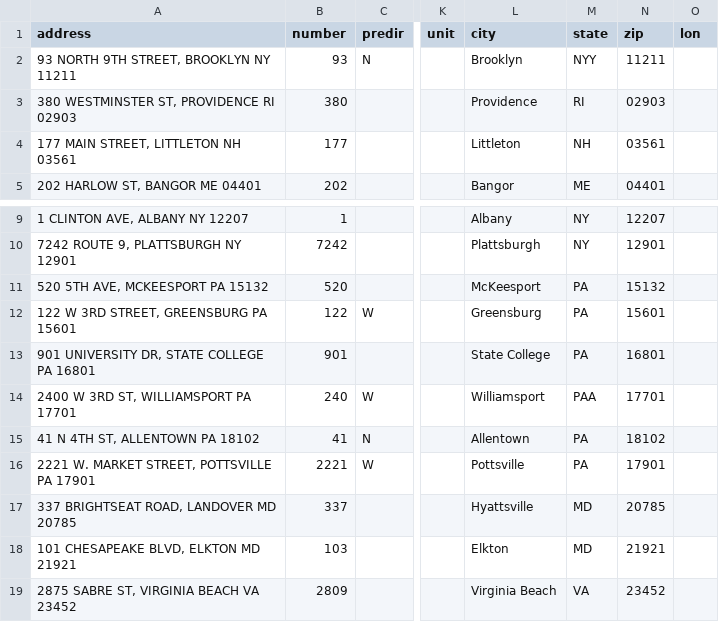
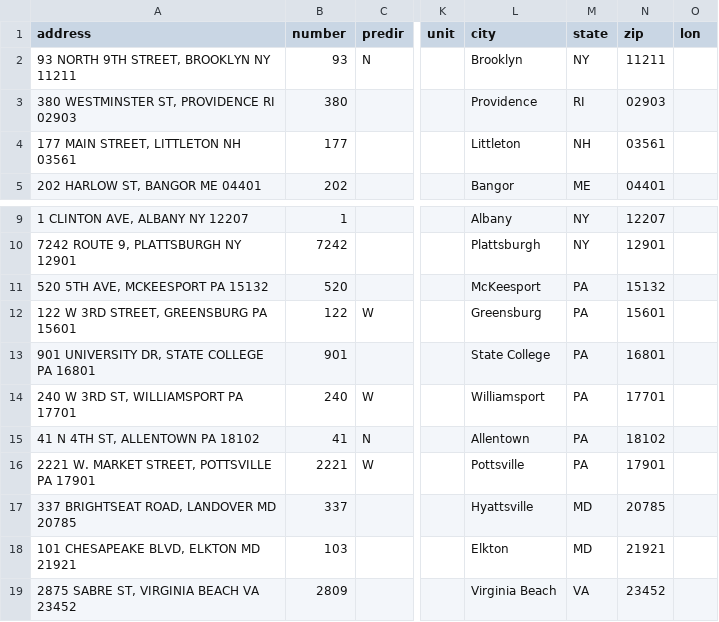
Before and after one commit to mandamurthy/dual-sign, a CSV file: public/DTCC_Rewrite/Working/EQUITIES/CSV/EQ_File_City.csv, drawn as a sheet; only a part is shown, gaps mark what is left out; the diff names each change by its address in the sheet, - before the commit and + after, or states it on an @@ line.

```diff
--- a/public/DTCC_Rewrite/Working/EQUITIES/CSV/EQ_File_City.csv
+++ b/public/DTCC_Rewrite/Working/EQUITIES/CSV/EQ_File_City.csv
-M2 (state): NYY
+M2 (state): NY
-A14 (address): 2400 W 3RD ST, WILLIAMSPORT PA 17701
+A14 (address): 240 W 3RD ST, WILLIAMSPORT PA 17701
-M14 (state): PAA
+M14 (state): PA
```
Also changed, not shown: 6 other files.
